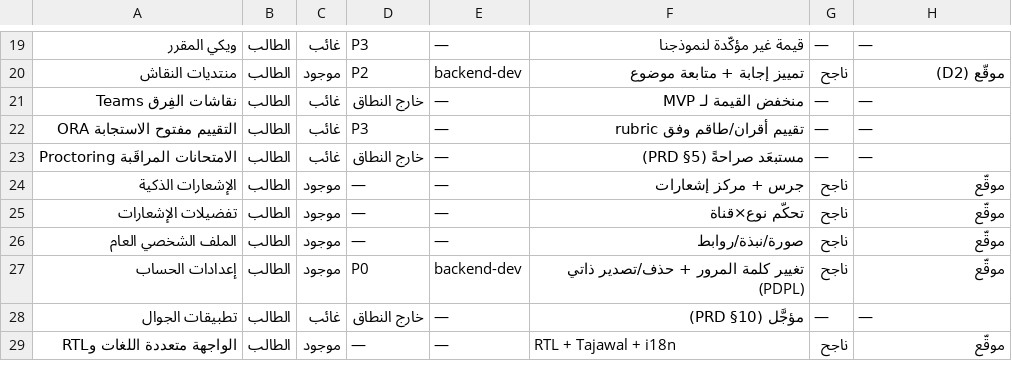
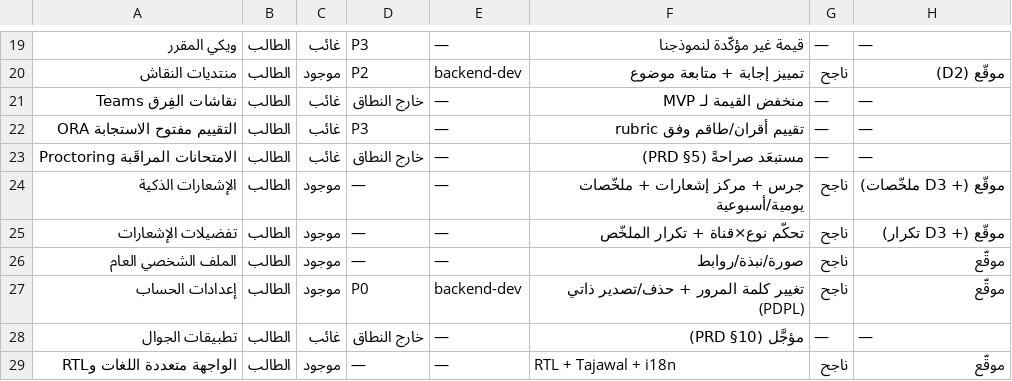
Before and after one commit to alkatery/Moocnew, a CSV file: docs/feature-matrix.csv, drawn as a sheet; only a part is shown, gaps mark what is left out.

```diff
--- a/docs/feature-matrix.csv
+++ b/docs/feature-matrix.csv
@@ -23,4 +23,4 @@
 الامتحانات المراقَبة Proctoring,الطالب,غائب,خارج النطاق,—,مستبعَد صراحةً (PRD §5),—,—
-الإشعارات الذكية,الطالب,موجود,—,—,جرس + مركز إشعارات,ناجح,موقّع
-تفضيلات الإشعارات,الطالب,موجود,—,—,تحكّم نوع×قناة,ناجح,موقّع
+الإشعارات الذكية,الطالب,موجود,—,—,جرس + مركز إشعارات + ملخّصات يومية/أسبوعية,ناجح,موقّع (+ D3 ملخّصات)
+تفضيلات الإشعارات,الطالب,موجود,—,—,تحكّم نوع×قناة + تكرار الملخّص,ناجح,موقّع (+ D3 تكرار)
 الملف الشخصي العام,الطالب,موجود,—,—,صورة/نبذة/روابط,ناجح,موقّع
```
Also changed, not shown: 1 other file.
